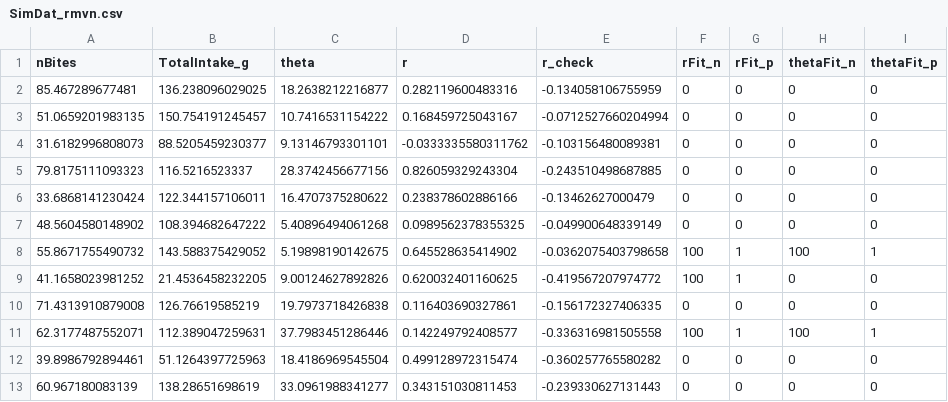
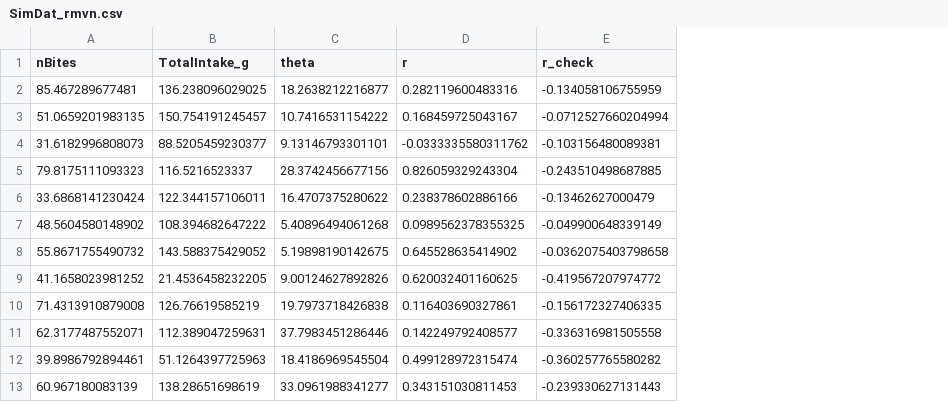
Before and after one commit to alainapearce/FirtPrinciplesModel_SimStudy, a CSV file: Data/SimDat_rmvn.csv, drawn as a sheet; only a part is shown; the diff names each change by its address in the sheet, - before the commit and + after, or states it on an @@ line.

```diff
--- a/Data/SimDat_rmvn.csv
+++ b/Data/SimDat_rmvn.csv
-column F (rFit_n), rows 2-13: 0 | 0 | 0 | 0 | 0 | 0 | 100 | 100 | 0 | 100 | 0 | 0
-column G (rFit_p), rows 2-13: 0 | 0 | 0 | 0 | 0 | 0 | 1 | 1 | 0 | 1 | 0 | 0
-column H (thetaFit_n), rows 2-13: 0 | 0 | 0 | 0 | 0 | 0 | 100 | 0 | 0 | 100 | 0 | 0
-column I (thetaFit_p), rows 2-13: 0 | 0 | 0 | 0 | 0 | 0 | 1 | 0 | 0 | 1 | 0 | 0
```
Also changed, not shown: 11 other files.
